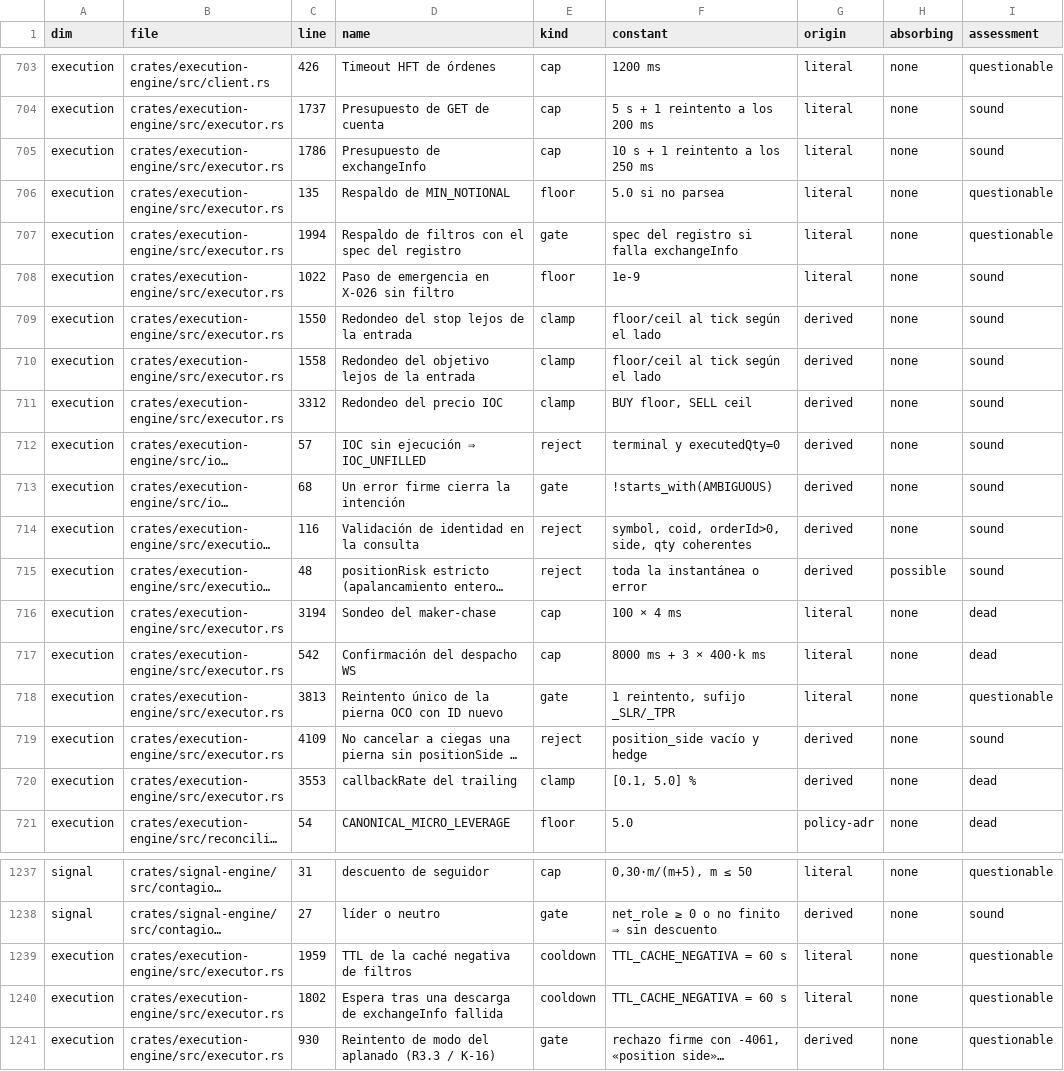
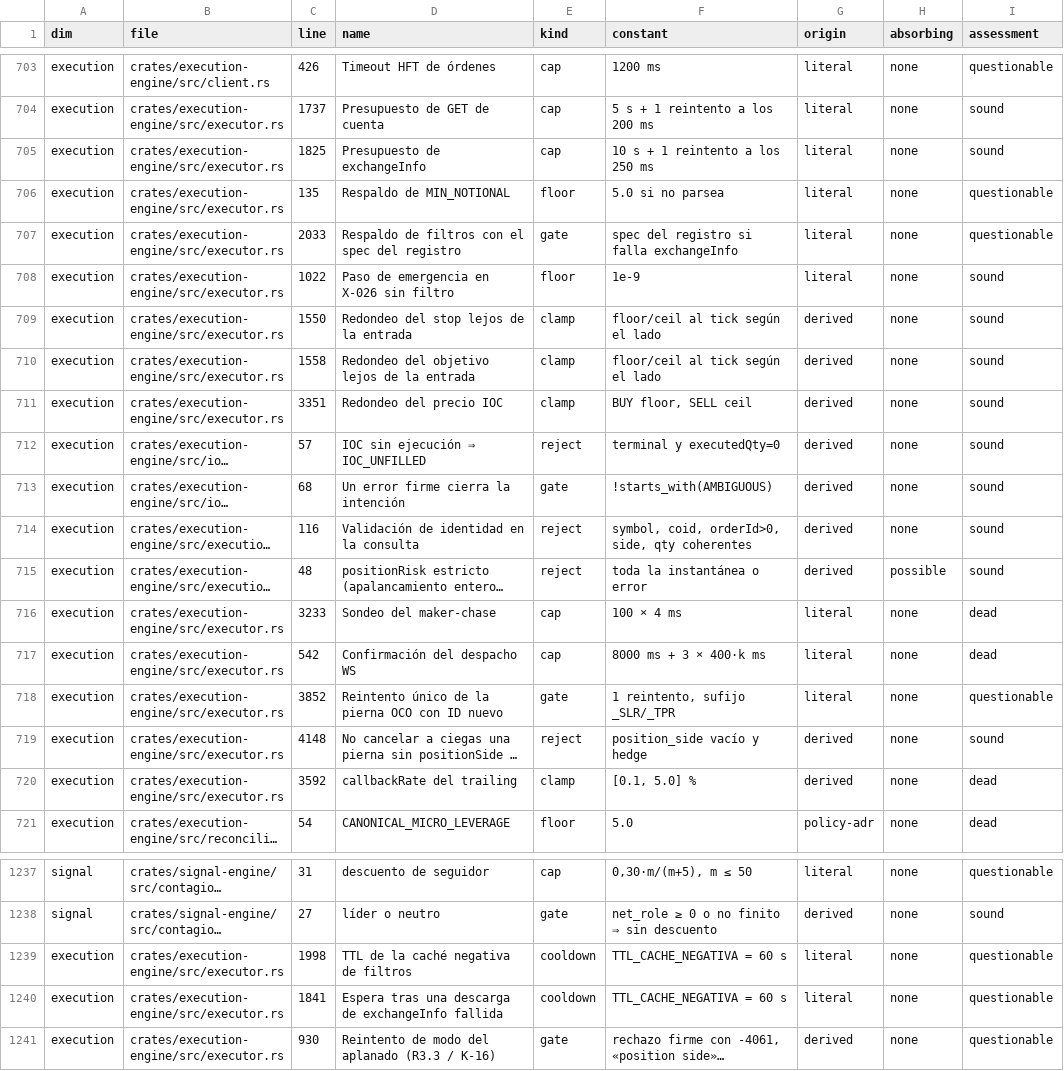
Before and after one commit to Jhona-la/Trader-Gemini, a TSV file: docs/audit/linea_g/vetos.tsv, drawn as a sheet; only a part is shown, gaps mark what is left out; long unchanged cells end in …; the diff names each change by its address in the sheet, - before the commit and + after, or states it on an @@ line.

```diff
--- a/docs/audit/linea_g/vetos.tsv
+++ b/docs/audit/linea_g/vetos.tsv
-C705 (line): 1786
+C705 (line): 1825
-C707 (line): 1994
+C707 (line): 2033
-C711 (line): 3312
+C711 (line): 3351
-C716 (line): 3194
+C716 (line): 3233
-C718 (line): 3813
+C718 (line): 3852
-C719 (line): 4109
+C719 (line): 4148
-C720 (line): 3553
+C720 (line): 3592
-C1239 (line): 1959
+C1239 (line): 1998
-C1240 (line): 1802
+C1240 (line): 1841
```
Also changed, not shown: 5 other files.
